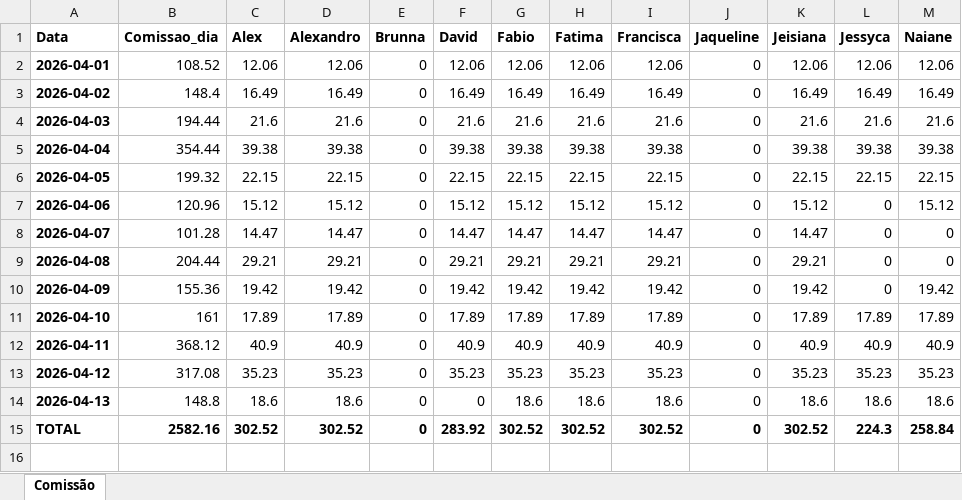
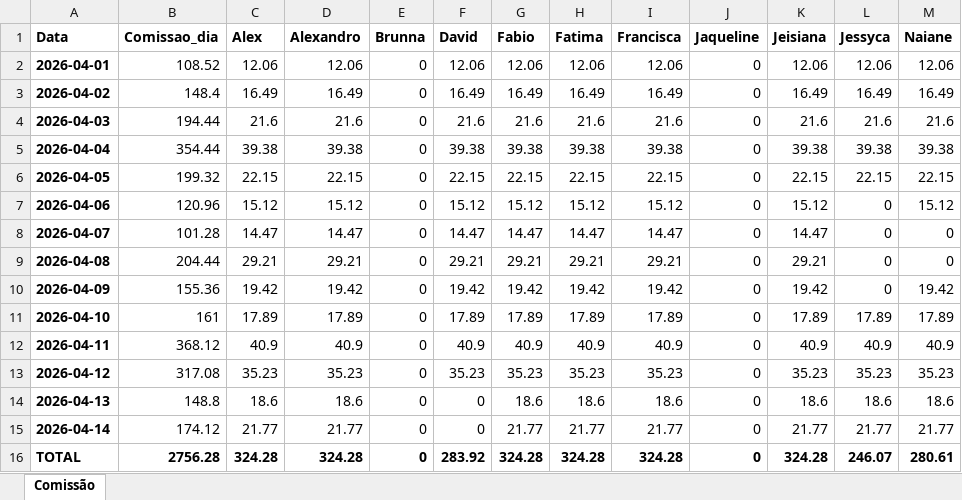
Before and after one commit to alexpereira82log-ui/scada_cafe, an Excel workbook: relatorio_comissao.xlsx, sheet Comissão, drawn as a sheet; values as stored, in another font and other column widths than the file's, no borders; addresses are those after the commit; the diff names each change by its address in the sheet, - before the commit and + after, or states it on an @@ line.

Commit message:
update

```diff
--- a/relatorio_comissao.xlsx (sheet Comissão)
+++ b/relatorio_comissao.xlsx (sheet Comissão)
+row 15: 2026-04-14 | 174.12 | 21.77 | 21.77 | 0 | 0 | 21.77 | 21.77 | 21.77 | 0 | 21.77 | 21.77 | 21.77
-B16 (Comissao_dia): 2582.16
+B16 (Comissao_dia): 2756.28
-C16 (Alex): 302.52
+C16 (Alex): 324.28
-D16 (Alexandro): 302.52
+D16 (Alexandro): 324.28
-G16 (Fabio): 302.52
+G16 (Fabio): 324.28
-H16 (Fatima): 302.52
+H16 (Fatima): 324.28
-I16 (Francisca): 302.52
+I16 (Francisca): 324.28
-K16 (Jeisiana): 302.52
+K16 (Jeisiana): 324.28
-L16 (Jessyca): 224.3
+L16 (Jessyca): 246.07
-M16 (Naiane): 258.84
+M16 (Naiane): 280.61
```
